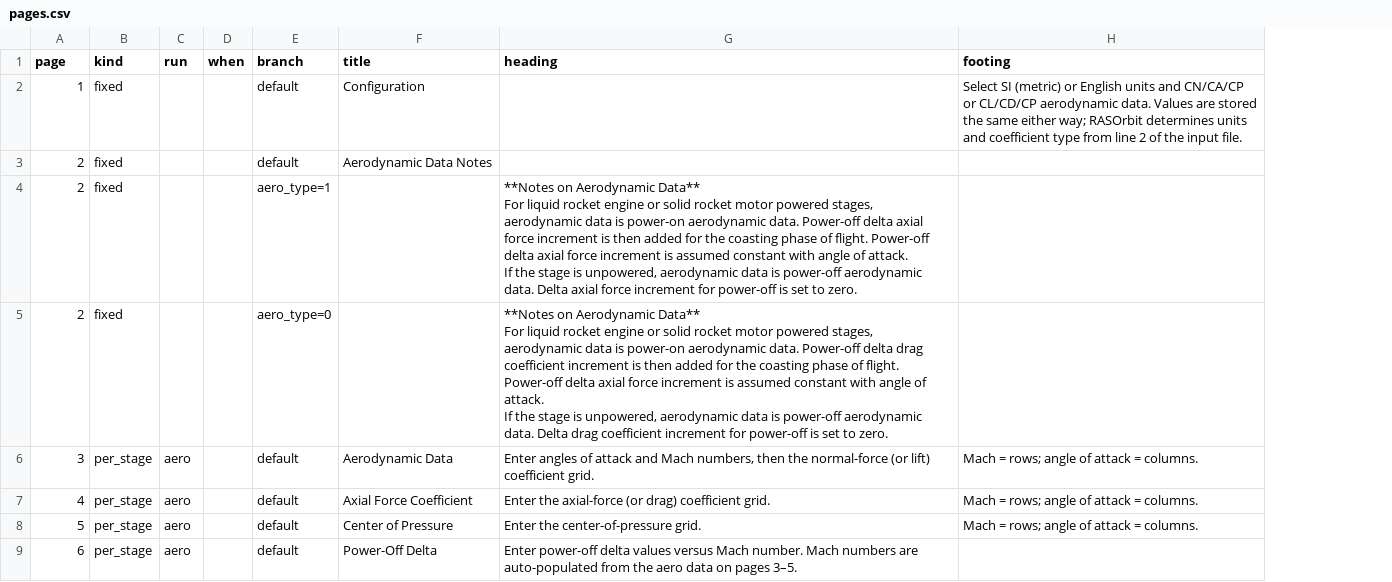
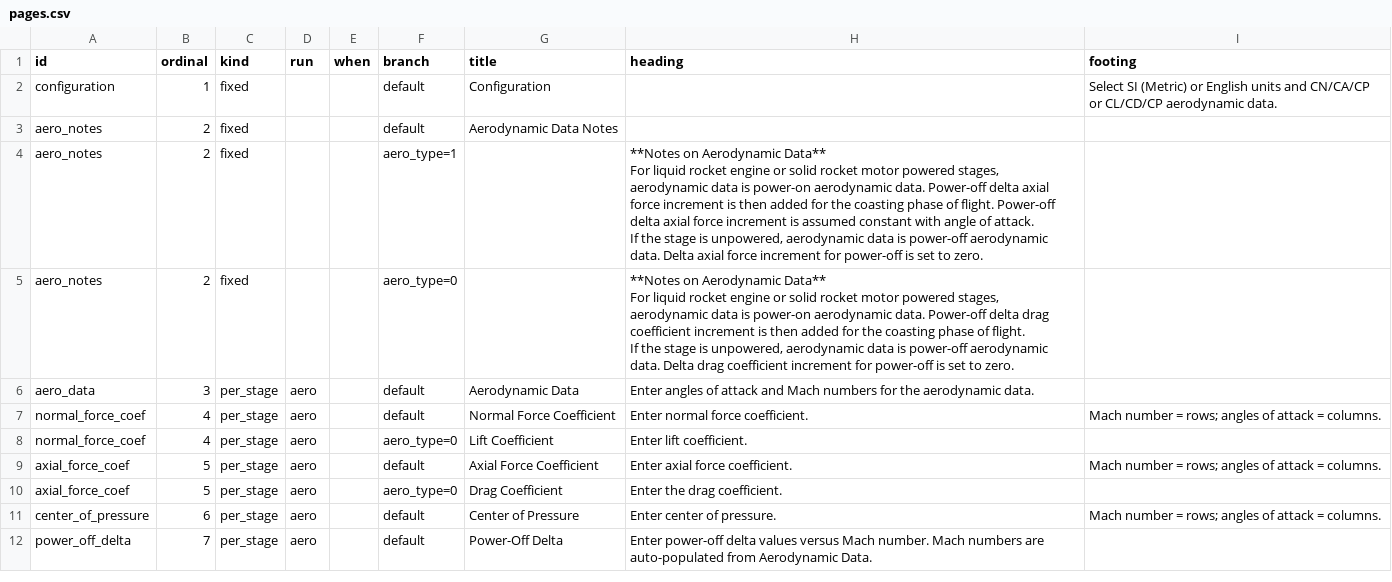
Before and after one commit to JohnCoker/roinput, a CSV file: metadata/pages.csv, drawn as a sheet; only a part is shown; addresses are those after the commit; ↵ is a line break in a cell; the diff covers the shown part only; the diff names each change by its address in the sheet, - before the commit and + after, or states it on an @@ line.

```diff
--- a/metadata/pages.csv
+++ b/metadata/pages.csv
+column A (id), rows 2-7: configuration | aero_notes | aero_notes | aero_notes | aero_data | normal_force_coef; row 9: axial_force_coef; row 11: center_of_pressure
-B1: page
+B1: ordinal
-I2 (footing): Select SI (metric) or English units and CN/CA/CP or CL/CD/CP aerodynamic data. Values are stored the same either way; RASOrbit determines units and coefficient type from line 2 of the input file.
+I2 (footing): Select SI (Metric) or English units and CN/CA/CP or CL/CD/CP aerodynamic data.
-H5 (heading): …of flight. Power-off delta axial force increment is assumed constant with angle of attack. ↵ If the…
+H5 (heading): …of flight. ↵ If the…
-H6 (heading): …and Mach numbers, then the normal-force (or lift) coefficient grid.
+H6 (heading): …and Mach numbers for the aerodynamic data.
-I6 (footing): Mach = rows; angle of attack = columns.
+I6 (footing): (empty)
-G7 (title): Axial Force Coefficient
+G7 (title): Normal Force Coefficient
-H7 (heading): Enter the axial-force (or drag) coefficient grid.
+H7 (heading): Enter normal force coefficient.
-I7 (footing): Mach = rows; angle of attack = columns.
+I7 (footing): Mach number = rows; angles of attack = columns.
+row 8: normal_force_coef | 4 | per_stage | aero |  | aero_type=0 | Lift Coefficient | Enter lift coefficient.
-G9 (title): Center of Pressure
+G9 (title): Axial Force Coefficient
-H9 (heading): Enter the center-of-pressure grid.
+H9 (heading): Enter axial force coefficient.
-I9 (footing): Mach = rows; angle of attack = columns.
+I9 (footing): Mach number = rows; angles of attack = columns.
+row 10: axial_force_coef | 5 | per_stage | aero |  | aero_type=0 | Drag Coefficient | Enter the drag coefficient.
-G11 (title): Power-Off Delta
+G11 (title): Center of Pressure
-H11 (heading): Enter power-off delta values versus Mach number. Mach numbers are auto-populated from the aero data on pages 3–5.
+H11 (heading): Enter center of pressure.
-I11 (footing): (empty)
+I11 (footing): Mach number = rows; angles of attack = columns.
+row 12: power_off_delta | 7 | per_stage | aero |  | default | Power-Off Delta | Enter power-off delta values versus Mach number. Mach numbers are auto-populated from Aerodynamic Data.
```
Also changed, not shown: 2 removed rows and 20 edited cells elsewhere in this file, metadata/fields.csv, 11 other files.
